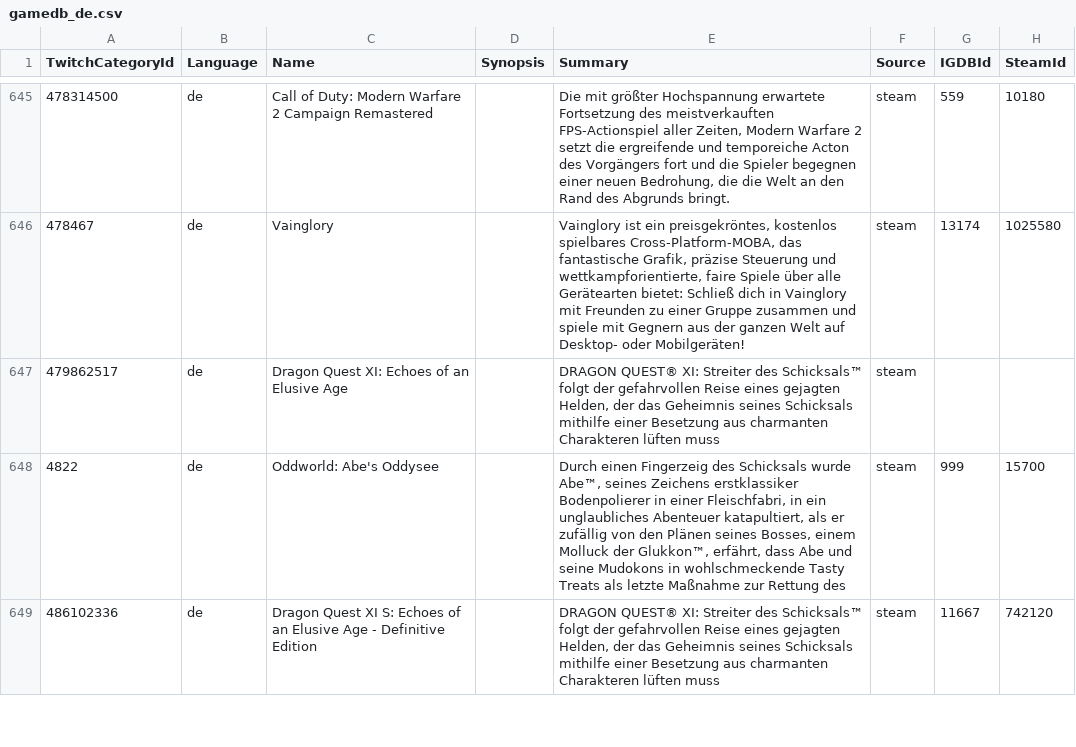
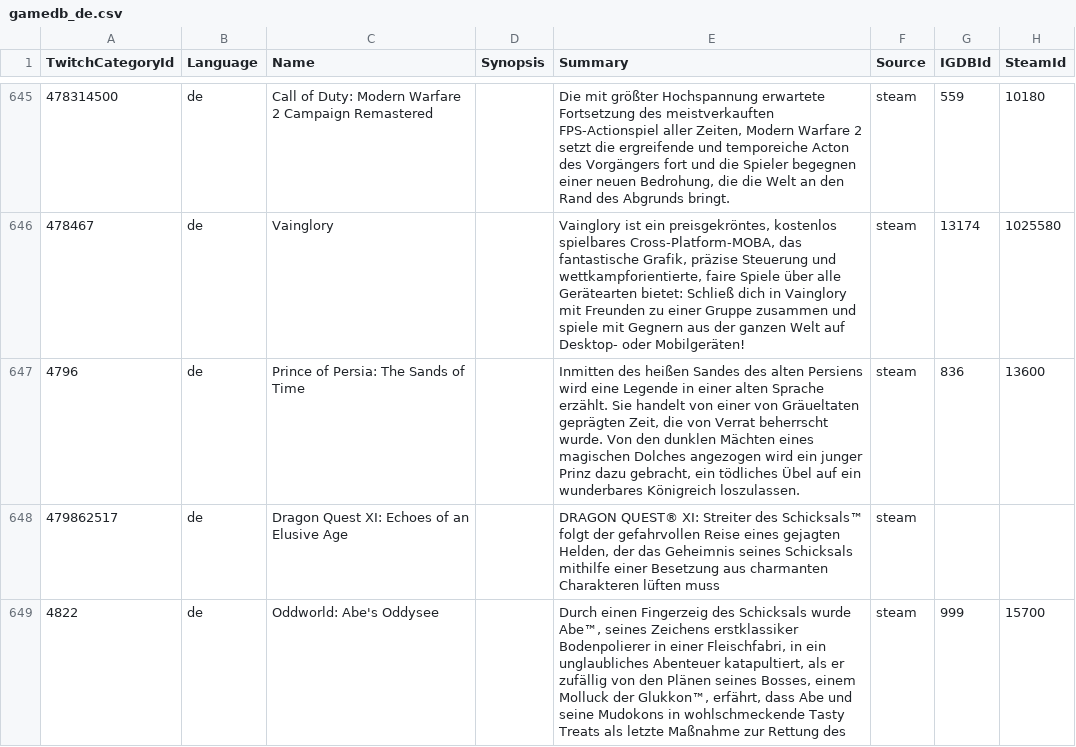
Before and after one commit to ccorsano/BlipBloopBot, a CSV file: TwitchCategoriesCrawler/gamedb_de.csv, drawn as a sheet; only a part is shown, gaps mark what is left out; the shorter side is filled out with more unchanged rows; the diff covers the shown part only; the diff names each change by its address in the sheet, - before the commit and + after, or states it on an @@ line.

Commit message:
Categories update

```diff
--- a/TwitchCategoriesCrawler/gamedb_de.csv
+++ b/TwitchCategoriesCrawler/gamedb_de.csv
+row 647: 4796 | de | Prince of Persia: The Sands of Time |  | Inmitten des heißen Sandes des alten Persiens wird eine Legende in einer alten Sprache erzählt. Sie handelt von einer von Gräueltaten geprägten Zeit, die von Verrat beherrscht wurde. Von den dunklen Mächten eines magischen Dolches angezogen wird ein junger Prinz dazu gebracht, ein tödliches Übel auf ein wunderbares Königreich loszulassen. | steam | 836 | 13600
```
Also changed, not shown: 3 added rows elsewhere in this file, TwitchCategoriesCrawler/gamedb_en.csv, TwitchCategoriesCrawler/gamedb_es.csv, 3 other files.
